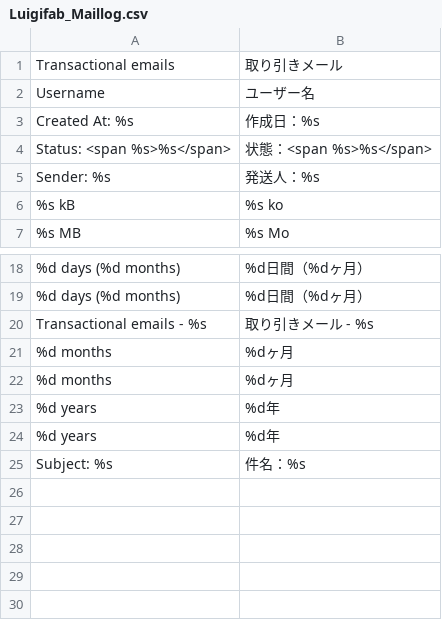
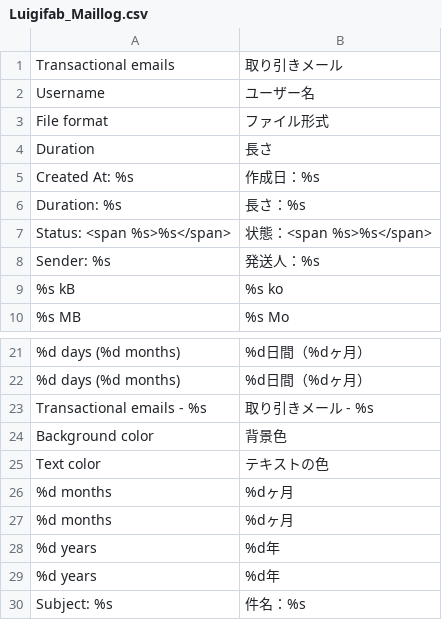
Before and after one commit to luigifab/openmage-maillog, a CSV file: src/app/locale/ja_JP/Luigifab_Maillog.csv, drawn as a sheet; only a part is shown, gaps mark what is left out; the diff names each change by its address in the sheet, - before the commit and + after, or states it on an @@ line.

```diff
--- a/src/app/locale/ja_JP/Luigifab_Maillog.csv
+++ b/src/app/locale/ja_JP/Luigifab_Maillog.csv
+row 3: File format | ファイル形式
+row 4: Duration | 長さ
+row 6: Duration: %s | 長さ：%s
+row 24: Background color | 背景色
+row 25: Text color | テキストの色
```
Also changed, not shown: src/app/locale/es_AR/Luigifab_Maillog.csv, src/app/locale/ru_RU/Luigifab_Maillog.csv, 52 other files.
